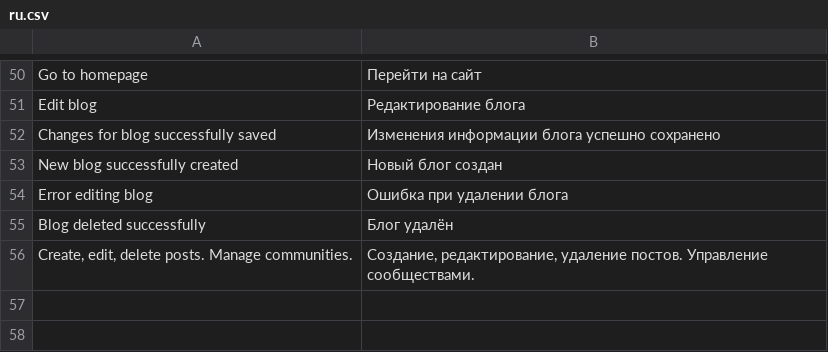
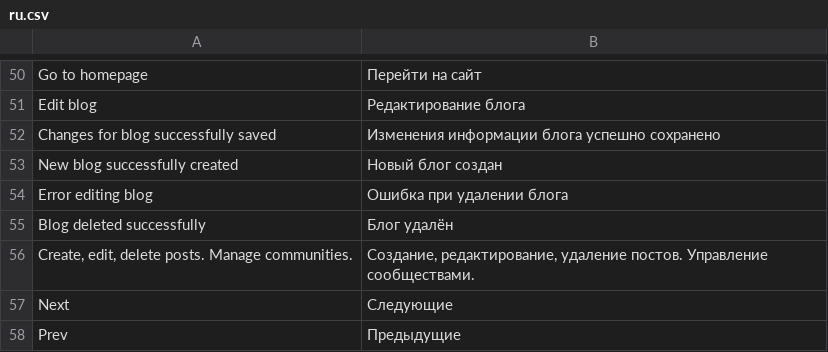
Before and after one commit to Solonik77/cultsoft, a CSV file: application/i18n/ru.csv, drawn as a sheet; only a part is shown, gaps mark what is left out.

```diff
--- a/application/i18n/ru.csv
+++ b/application/i18n/ru.csv
@@ -56 +56,3 @@
 "Create, edit, delete posts. Manage communities.";"Создание, редактирование, удаление постов. Управление сообществами."
+"Next";"Следующие"
+"Prev";"Предыдущие"
```
Also changed, not shown: 1 other file.
